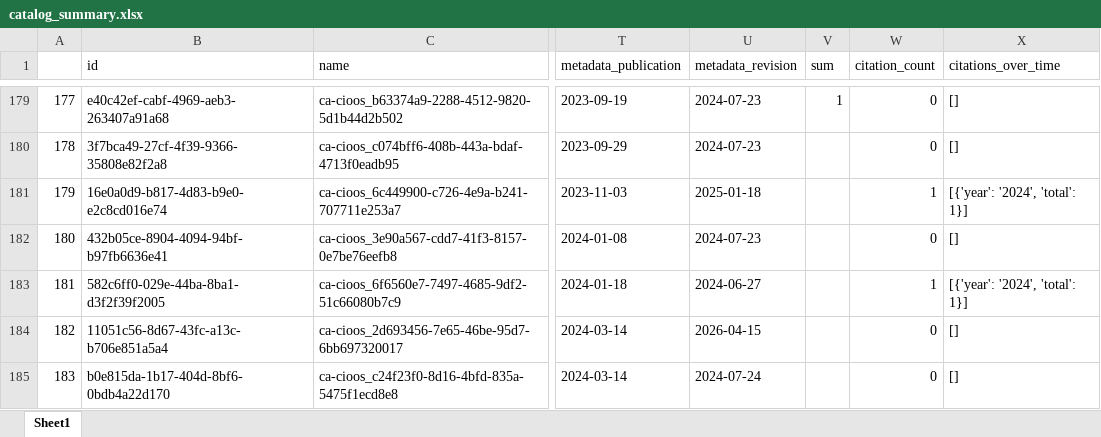
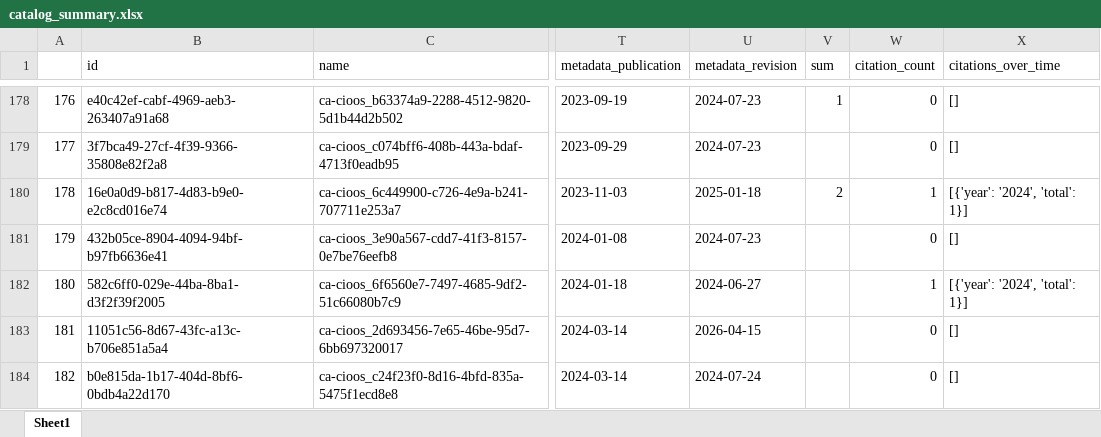
Before and after one commit to HakaiInstitute/hakai-ckan-records-checks, an Excel workbook: docs/catalog_summary.xlsx, sheet Sheet1, drawn as a sheet; only a part is shown, gaps mark what is left out; values as stored, in another font and other column widths than the file's, no borders; addresses are those after the commit; the diff covers the shown part only; the diff names each change by its address in the sheet, - before the commit and + after, or states it on an @@ line.

```diff
--- a/docs/catalog_summary.xlsx (sheet Sheet1)
+++ b/docs/catalog_summary.xlsx (sheet Sheet1)
@@ column A renumbered from row 78 down @@
-V180 (sum): (empty)
+V180 (sum): 2
```
Also changed, not shown: 1 removed row, 1 moved row and 9 edited cells elsewhere in this sheet, docs/issues_list.xlsx, 17 other files.
